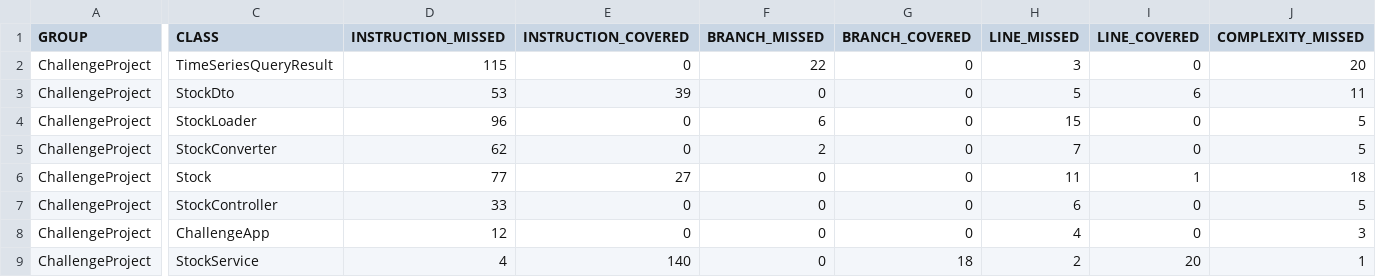
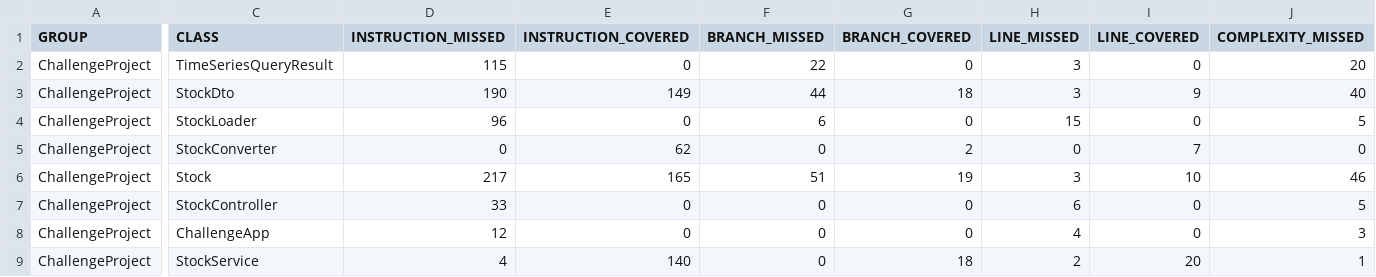
Before and after one commit to KeremTAN/Java-Spring, a CSV file: ChallengeProject/target/site/jacoco/jacoco.csv, drawn as a sheet; only a part is shown, gaps mark what is left out; the diff covers the shown part only; the diff names each change by its address in the sheet, - before the commit and + after, or states it on an @@ line.

```diff
--- a/ChallengeProject/target/site/jacoco/jacoco.csv
+++ b/ChallengeProject/target/site/jacoco/jacoco.csv
-D3 (INSTRUCTION_MISSED): 53
+D3 (INSTRUCTION_MISSED): 190
-E3 (INSTRUCTION_COVERED): 39
+E3 (INSTRUCTION_COVERED): 149
-F3 (BRANCH_MISSED): 0
+F3 (BRANCH_MISSED): 44
-G3 (BRANCH_COVERED): 0
+G3 (BRANCH_COVERED): 18
-H3 (LINE_MISSED): 5
+H3 (LINE_MISSED): 3
-I3 (LINE_COVERED): 6
+I3 (LINE_COVERED): 9
-J3 (COMPLEXITY_MISSED): 11
+J3 (COMPLEXITY_MISSED): 40
-D5 (INSTRUCTION_MISSED): 62
+D5 (INSTRUCTION_MISSED): 0
-E5 (INSTRUCTION_COVERED): 0
+E5 (INSTRUCTION_COVERED): 62
-F5 (BRANCH_MISSED): 2
+F5 (BRANCH_MISSED): 0
-G5 (BRANCH_COVERED): 0
+G5 (BRANCH_COVERED): 2
-H5 (LINE_MISSED): 7
+H5 (LINE_MISSED): 0
-I5 (LINE_COVERED): 0
+I5 (LINE_COVERED): 7
-J5 (COMPLEXITY_MISSED): 5
+J5 (COMPLEXITY_MISSED): 0
-D6 (INSTRUCTION_MISSED): 77
+D6 (INSTRUCTION_MISSED): 217
-E6 (INSTRUCTION_COVERED): 27
+E6 (INSTRUCTION_COVERED): 165
-F6 (BRANCH_MISSED): 0
+F6 (BRANCH_MISSED): 51
-G6 (BRANCH_COVERED): 0
+G6 (BRANCH_COVERED): 19
-H6 (LINE_MISSED): 11
+H6 (LINE_MISSED): 3
-I6 (LINE_COVERED): 1
+I6 (LINE_COVERED): 10
-J6 (COMPLEXITY_MISSED): 18
+J6 (COMPLEXITY_MISSED): 46
```
Also changed, not shown: 9 edited cells elsewhere in this file, 30 other files.
